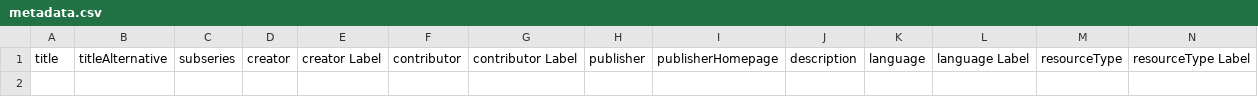
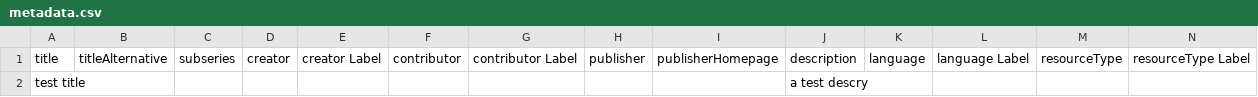
Before and after one commit to UCSCLibrary/ucsc_ldc_bulk_metadata_operations, a CSV file: name-thing/metadata.csv, drawn as a sheet; only a part is shown; rows hold the shown columns only; the diff names each change by its address in the sheet, - before the commit and + after, or states it on an @@ line.

Commit message:
updating metadata spreadsheet through hyrax browser interface.

```diff
--- a/name-thing/metadata.csv
+++ b/name-thing/metadata.csv
+row 2: test title |  |  |  |  |  |  |  |  | a test descry
```
